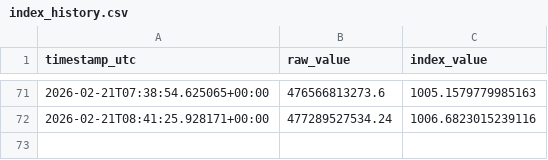
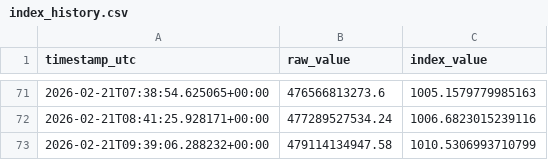
Before and after one commit to prasanna379ak/Crypto_Index, a CSV file: index_data/index_history.csv, drawn as a sheet; only a part is shown, gaps mark what is left out.

Commit message:
Index update [automated]

```diff
--- a/index_data/index_history.csv
+++ b/index_data/index_history.csv
@@ -72 +72,2 @@ timestamp_utc,raw_value,index_value
 2026-02-21T08:41:25.928171+00:00,477289527534.24,1006.6823015239116
+2026-02-21T09:39:06.288232+00:00,479114134947.58,1010.5306993710799
```
Also changed, not shown: index_data/latest_marketcaps.csv, 2 other files.
